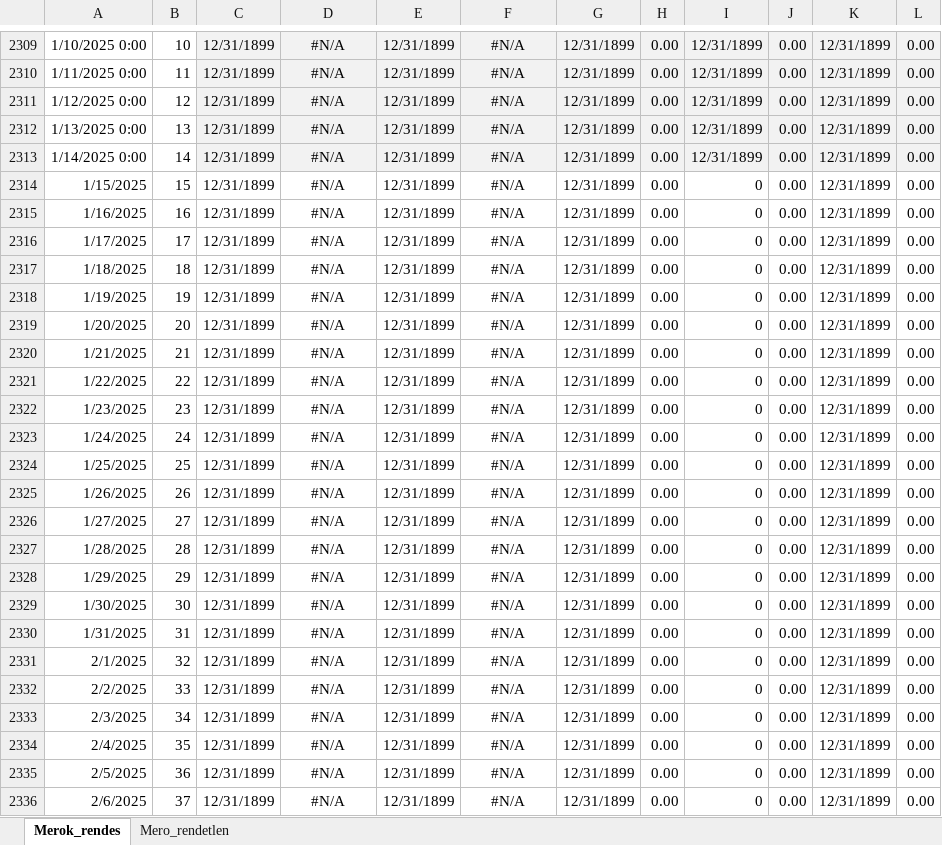
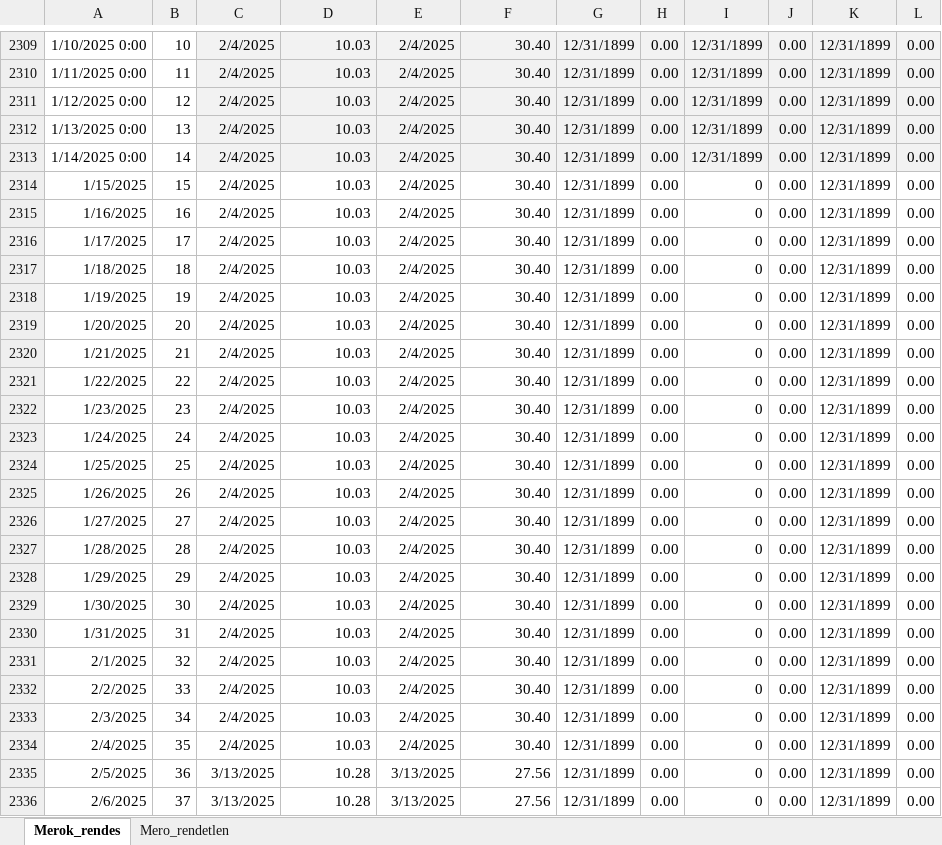
Before and after one commit to MartynK/MartysGas, an Excel workbook: inst/extdata/gaz.xlsx, sheet Merok_rendes, drawn as a sheet; only a part is shown, gaps mark what is left out; values as stored, in another font and other column widths than the file's, no borders; charts and pictures not drawn; the diff covers the shown part only; the diff names each change by its address in the sheet, - before the commit and + after, or states it on an @@ line.

```diff
--- a/inst/extdata/gaz.xlsx (sheet Merok_rendes)
+++ b/inst/extdata/gaz.xlsx (sheet Merok_rendes)
-C2309:C2334: 12/31/1899
+C2309:C2334: 2/4/2025
-D2309:D2336 alignment: center
+D2309:D2336 alignment: right
-D2309:D2334: #N/A
+D2309:D2334: 10.03
-E2309:E2334: 12/31/1899
+E2309:E2334: 2/4/2025
-F2309:F2336 alignment: center
+F2309:F2336 alignment: right
-F2309:F2334: #N/A
+F2309:F2334: 30.40
-C2335:C2336: 12/31/1899
+C2335:C2336: 3/13/2025
-D2335:D2336: #N/A
+D2335:D2336: 10.28
-E2335:E2336: 12/31/1899
+E2335:E2336: 3/13/2025
-F2335:F2336: #N/A
+F2335:F2336: 27.56
```
Also changed, not shown: 364 edited cells and cell formats elsewhere in this sheet, sheet Mero_rendetlen, 11 other files.
